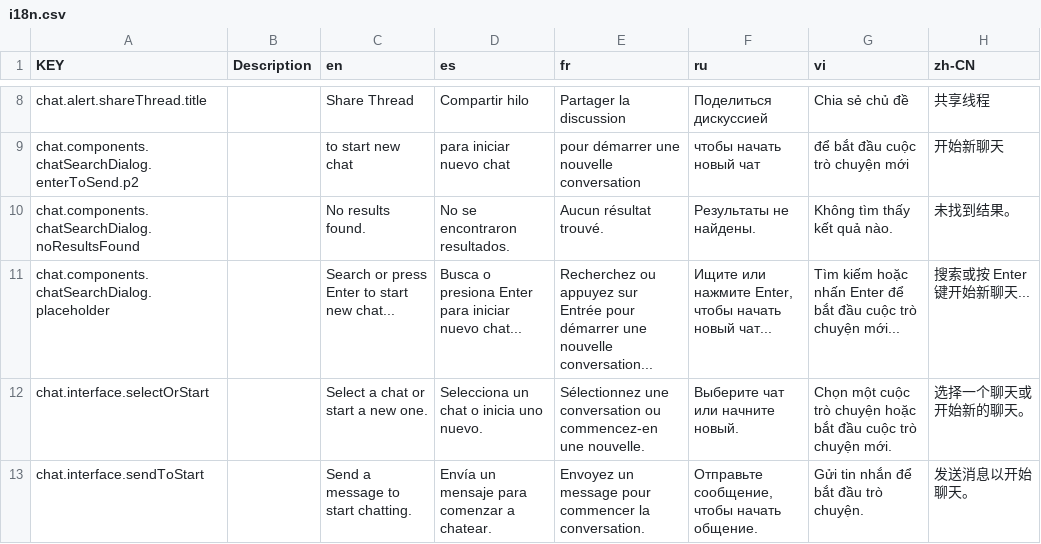
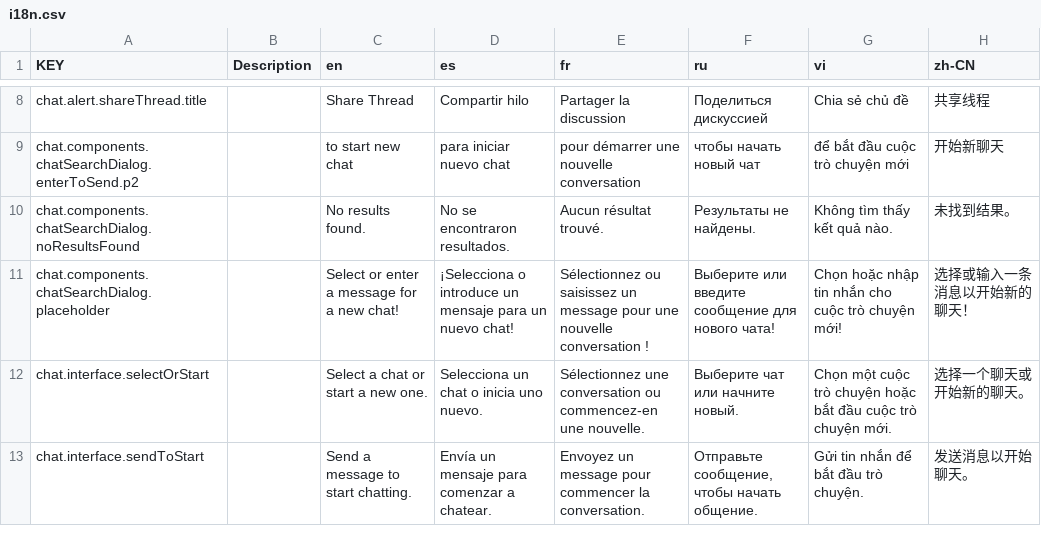
Before and after one commit to NamesMT/starter-monorepo, a CSV file: locals/locales/src/sheets/frontend/i18n.csv, drawn as a sheet; only a part is shown, gaps mark what is left out.

```diff
--- a/locals/locales/src/sheets/frontend/i18n.csv
+++ b/locals/locales/src/sheets/frontend/i18n.csv
@@ -34,3 +34,3 @@ chat.components.chatSearchDialog.enterToSend.p2,,to start new chat,para iniciar
 chat.components.chatSearchDialog.noResultsFound,,No results found.,No se encontraron resultados.,Aucun résultat trouvé.,Результаты не найдены.,Không tìm thấy kết quả nào.,未找到结果。
-chat.components.chatSearchDialog.placeholder,,Search or press Enter to start new chat...,Busca o presiona Enter para iniciar nuevo chat...,Recherchez ou appuyez sur Entrée pour démarrer une nouvelle conversation...,"Ищите или нажмите Enter, чтобы начать новый чат...",Tìm kiếm hoặc nhấn Enter để bắt đầu cuộc trò chuyện mới...,搜索或按 Enter 键开始新聊天...
+chat.components.chatSearchDialog.placeholder,,Select or enter a message for a new chat!,¡Selecciona o introduce un mensaje para un nuevo chat!,Sélectionnez ou saisissez un message pour une nouvelle conversation !,Выберите или введите сообщение для нового чата!,Chọn hoặc nhập tin nhắn cho cuộc trò chuyện mới!,选择或输入一条消息以开始新的聊天！
 chat.interface.selectOrStart,,Select a chat or start a new one.,Selecciona un chat o inicia uno nuevo.,Sélectionnez une conversation ou commencez-en une nouvelle.,Выберите чат или начните новый.,Chọn một cuộc trò chuyện hoặc bắt đầu cuộc trò chuyện mới.,选择一个聊天或开始新的聊天。
```
Also changed, not shown: 11 other files.
